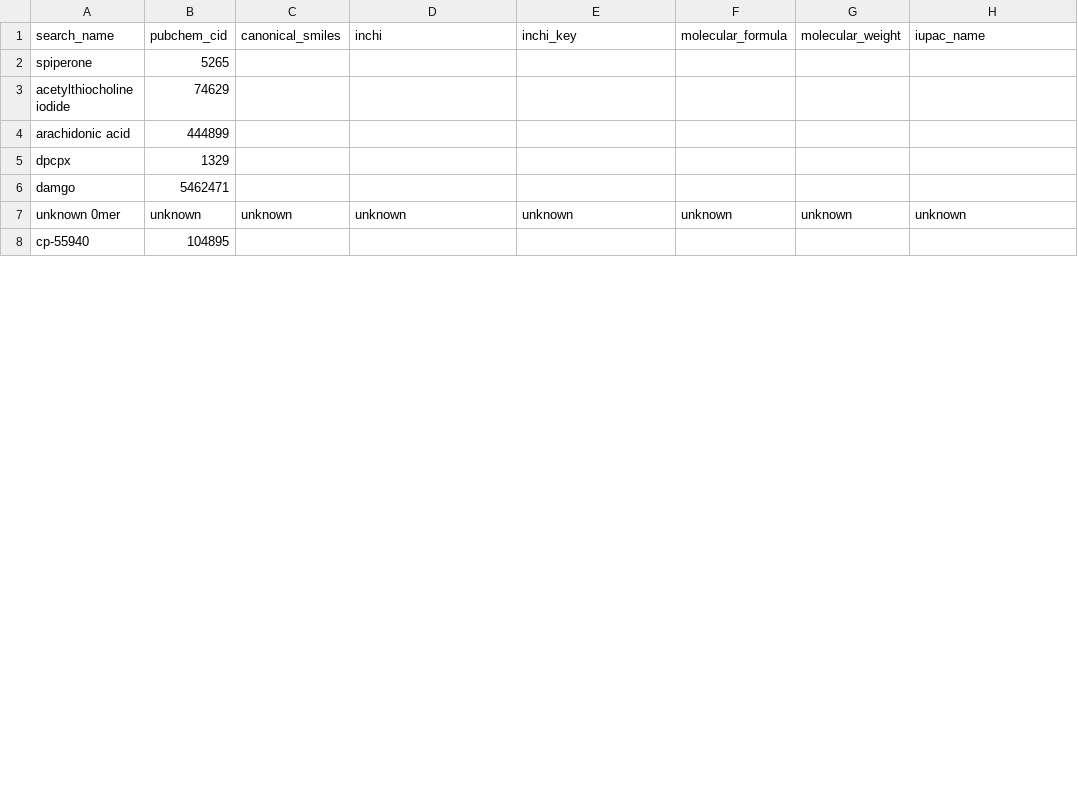
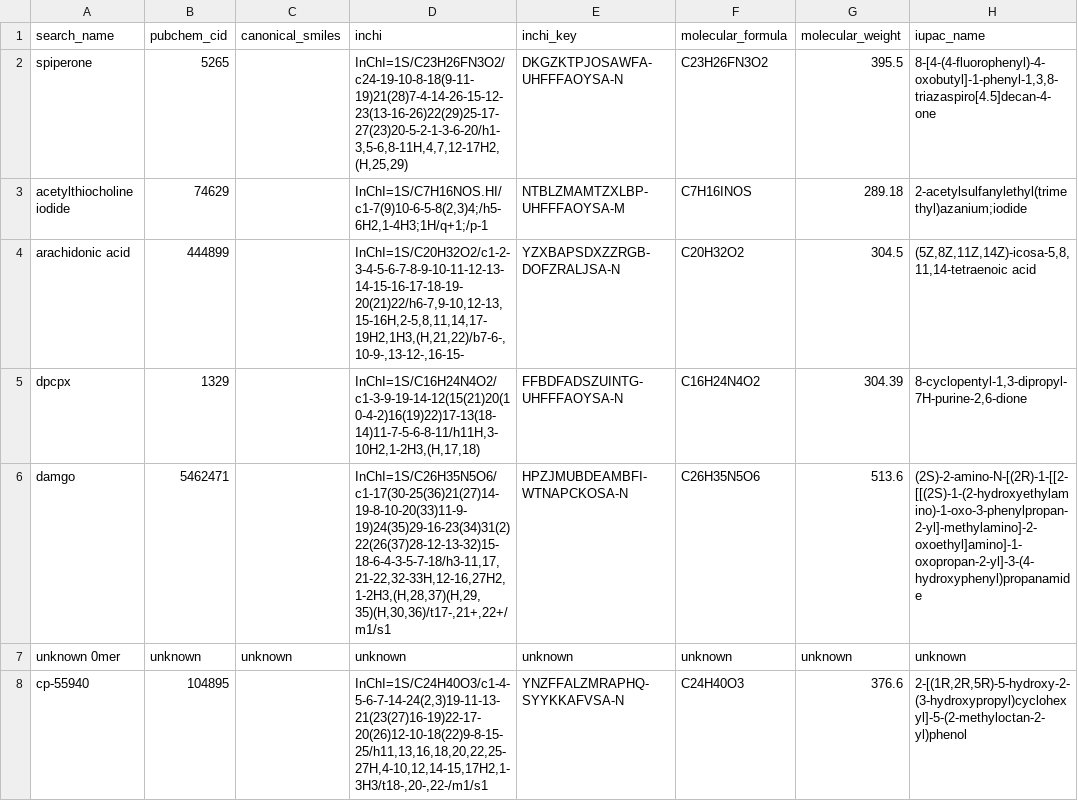
Before and after one commit to SatoryKono/Chembl_competitors, a CSV file: pubchem_сid_for_competitors.csv, drawn as a sheet; only a part is shown; the diff covers the shown part only; the diff names each change by its address in the sheet, - before the commit and + after, or states it on an @@ line.

```diff
--- a/pubchem_сid_for_competitors.csv
+++ b/pubchem_сid_for_competitors.csv
-D2 (inchi): (empty)
+D2 (inchi): InChI=1S/C23H26FN3O2/c24-19-10-8-18(9-11-19)21(28)7-4-14-26-15-12-23(13-16-26)22(29)25-17-27(23)20-5-2-1-3-6-20/h1-3,5-6,8-11H,4,7,12-17H2,(H,25,29)
-E2 (inchi_key): (empty)
+E2 (inchi_key): DKGZKTPJOSAWFA-UHFFFAOYSA-N
-F2 (molecular_formula): (empty)
+F2 (molecular_formula): C23H26FN3O2
-G2 (molecular_weight): (empty)
+G2 (molecular_weight): 395.5
-H2 (iupac_name): (empty)
+H2 (iupac_name): 8-[4-(4-fluorophenyl)-4-oxobutyl]-1-phenyl-1,3,8-triazaspiro[4.5]decan-4-one
-D3 (inchi): (empty)
+D3 (inchi): InChI=1S/C7H16NOS.HI/c1-7(9)10-6-5-8(2,3)4;/h5-6H2,1-4H3;1H/q+1;/p-1
-E3 (inchi_key): (empty)
+E3 (inchi_key): NTBLZMAMTZXLBP-UHFFFAOYSA-M
-F3 (molecular_formula): (empty)
+F3 (molecular_formula): C7H16INOS
-G3 (molecular_weight): (empty)
+G3 (molecular_weight): 289.18
-H3 (iupac_name): (empty)
+H3 (iupac_name): 2-acetylsulfanylethyl(trimethyl)azanium;iodide
-D4 (inchi): (empty)
+D4 (inchi): InChI=1S/C20H32O2/c1-2-3-4-5-6-7-8-9-10-11-12-13-14-15-16-17-18-19-20(21)22/h6-7,9-10,12-13,15-16H,2-5,8,11,14,17-19H2,1H3,(H,21,22)/b7-6-,10-9-,13-12-,16-15-
-E4 (inchi_key): (empty)
+E4 (inchi_key): YZXBAPSDXZZRGB-DOFZRALJSA-N
-F4 (molecular_formula): (empty)
+F4 (molecular_formula): C20H32O2
-G4 (molecular_weight): (empty)
+G4 (molecular_weight): 304.5
-H4 (iupac_name): (empty)
+H4 (iupac_name): (5Z,8Z,11Z,14Z)-icosa-5,8,11,14-tetraenoic acid
-D5 (inchi): (empty)
+D5 (inchi): InChI=1S/C16H24N4O2/c1-3-9-19-14-12(15(21)20(10-4-2)16(19)22)17-13(18-14)11-7-5-6-8-11/h11H,3-10H2,1-2H3,(H,17,18)
-E5 (inchi_key): (empty)
+E5 (inchi_key): FFBDFADSZUINTG-UHFFFAOYSA-N
-F5 (molecular_formula): (empty)
+F5 (molecular_formula): C16H24N4O2
-G5 (molecular_weight): (empty)
+G5 (molecular_weight): 304.39
-H5 (iupac_name): (empty)
+H5 (iupac_name): 8-cyclopentyl-1,3-dipropyl-7H-purine-2,6-dione
-D6 (inchi): (empty)
+D6 (inchi): InChI=1S/C26H35N5O6/c1-17(30-25(36)21(27)14-19-8-10-20(33)11-9-19)24(35)29-16-23(34)31(2)22(26(37)28-12-13-32)15-18-6-4-3-5-7-18/h3-11,17,21-22,32-33H,12-16,27H2,1-2H3,(H,28,37)(H,29,35)(H,30,36)/t17-,21+,22+/m1/s1
-E6 (inchi_key): (empty)
+E6 (inchi_key): HPZJMUBDEAMBFI-WTNAPCKOSA-N
-F6 (molecular_formula): (empty)
+F6 (molecular_formula): C26H35N5O6
-G6 (molecular_weight): (empty)
+G6 (molecular_weight): 513.6
-H6 (iupac_name): (empty)
+H6 (iupac_name): (2S)-2-amino-N-[(2R)-1-[[2-[[(2S)-1-(2-hydroxyethylamino)-1-oxo-3-phenylpropan-2-yl]-methylamino]-2-oxoethyl]amino]-1-oxopropan-2-yl]-3-(4-hydroxyphenyl)propanamide
-D8 (inchi): (empty)
+D8 (inchi): InChI=1S/C24H40O3/c1-4-5-6-7-14-24(2,3)19-11-13-21(23(27)16-19)22-17-20(26)12-10-18(22)9-8-15-25/h11,13,16,18,20,22,25-27H,4-10,12,14-15,17H2,1-3H3/t18-,20-,22-/m1/s1
-E8 (inchi_key): (empty)
+E8 (inchi_key): YNZFFALZMRAPHQ-SYYKKAFVSA-N
-F8 (molecular_formula): (empty)
+F8 (molecular_formula): C24H40O3
-G8 (molecular_weight): (empty)
+G8 (molecular_weight): 376.6
-H8 (iupac_name): (empty)
+H8 (iupac_name): 2-[(1R,2R,5R)-5-hydroxy-2-(3-hydroxypropyl)cyclohexyl]-5-(2-methyloctan-2-yl)phenol
```
Also changed, not shown: 35 edited cells elsewhere in this file, 1 other file.
